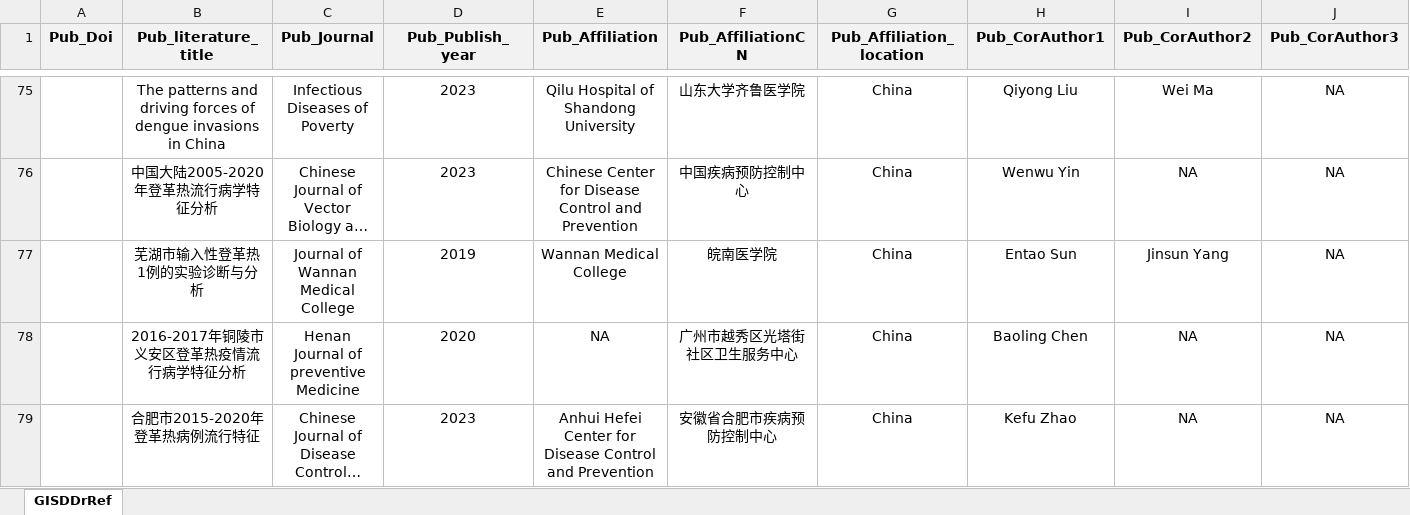
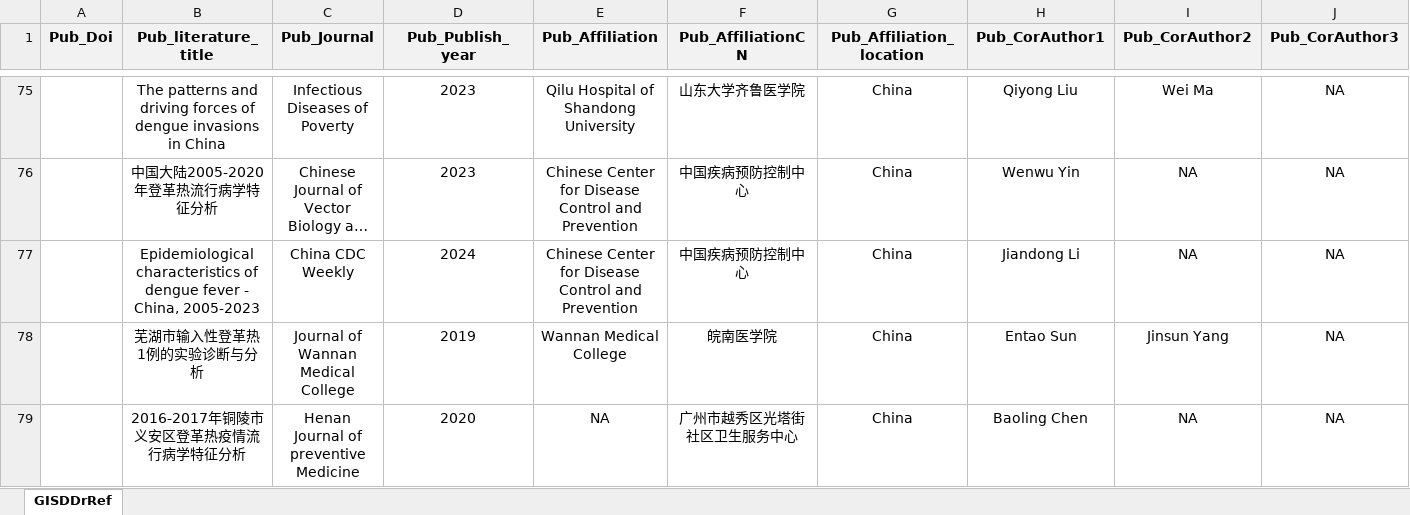
Before and after one commit to GuoXiang9399/GISDDrRef, an Excel workbook: Data/GISDDrRef.xlsx, sheet GISDDrRef, drawn as a sheet; only a part is shown, gaps mark what is left out; the shorter side is filled out with more unchanged rows; long unchanged cells end in …; values as stored, in another font and other column widths than the file's, no borders; rows hold the shown columns only; the diff names each change by its address in the sheet, - before the commit and + after, or states it on an @@ line.

Commit message:
Update GISDDrRef.xlsx

```diff
--- a/Data/GISDDrRef.xlsx (sheet GISDDrRef)
+++ b/Data/GISDDrRef.xlsx (sheet GISDDrRef)
+row 77:  | Epidemiological characteristics of dengue fever - China, 2005-2023 | China CDC Weekly | 2024 | Chinese Center for Disease Control and Prevention | 中国疾病预防控制中心 | China | Jiandong Li | NA | NA
```
